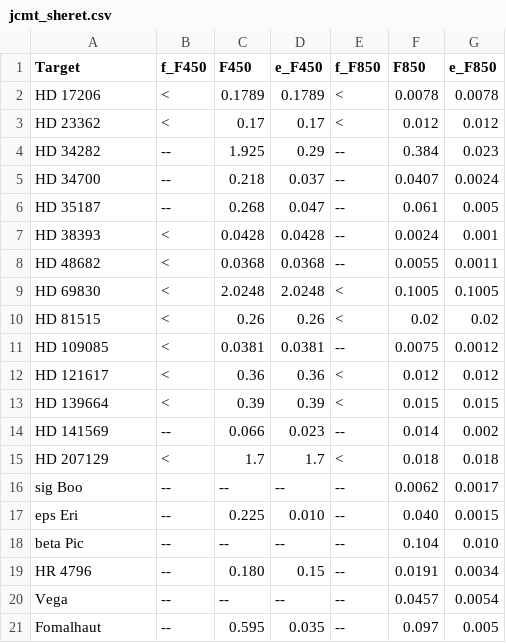
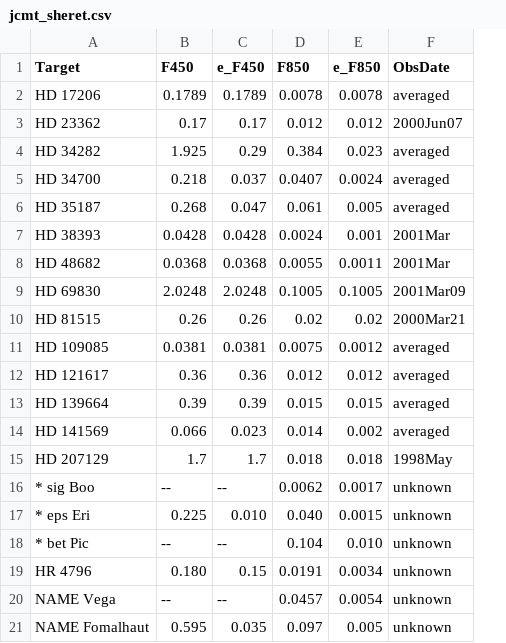
Before and after one commit to ElsevierSoftwareX/SOFTX-D-20-00075, a CSV file: database/jcmt_sheret.csv, drawn as a sheet; removed rows and columns are numbered as before the commit, all else as after; the diff names each change by its address in the sheet, - before the commit and + after, or states it on an @@ line.

Commit message:
added date info

```diff
--- a/database/jcmt_sheret.csv
+++ b/database/jcmt_sheret.csv
-column B (f_F450), rows 2-21: < | < | -- | -- | -- | < | < | < | < | < | < | < | -- | < | -- | -- | -- | -- | -- | --
-column E (f_F850), rows 2-21: < | < | -- | -- | -- | -- | -- | < | < | -- | < | < | -- | < | -- | -- | -- | -- | -- | --
+column F (ObsDate), rows 2-21: averaged | 2000Jun07 | averaged | averaged | averaged | 2001Mar | 2001Mar | 2001Mar09 | 2000Mar21 | averaged | averaged | averaged | averaged | 1998May | unknown | unknown | unknown | unknown | unknown | unknown
-A16 (Target): sig Boo
+A16 (Target): * sig Boo
-A17 (Target): eps Eri
+A17 (Target): * eps Eri
-A18 (Target): beta Pic
+A18 (Target): * bet Pic
-A20 (Target): Vega
+A20 (Target): NAME Vega
-A21 (Target): Fomalhaut
+A21 (Target): NAME Fomalhaut
```
Also changed, not shown: 2 other files.
